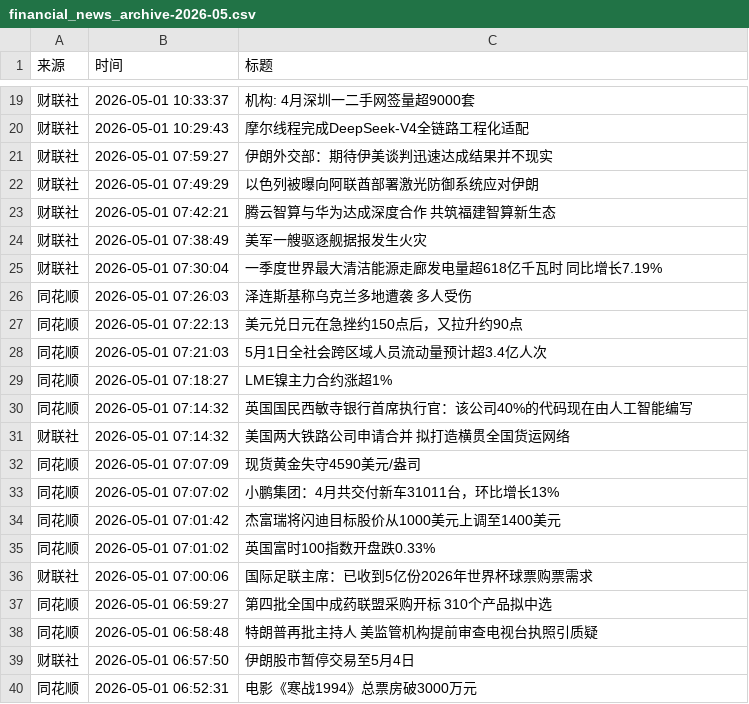
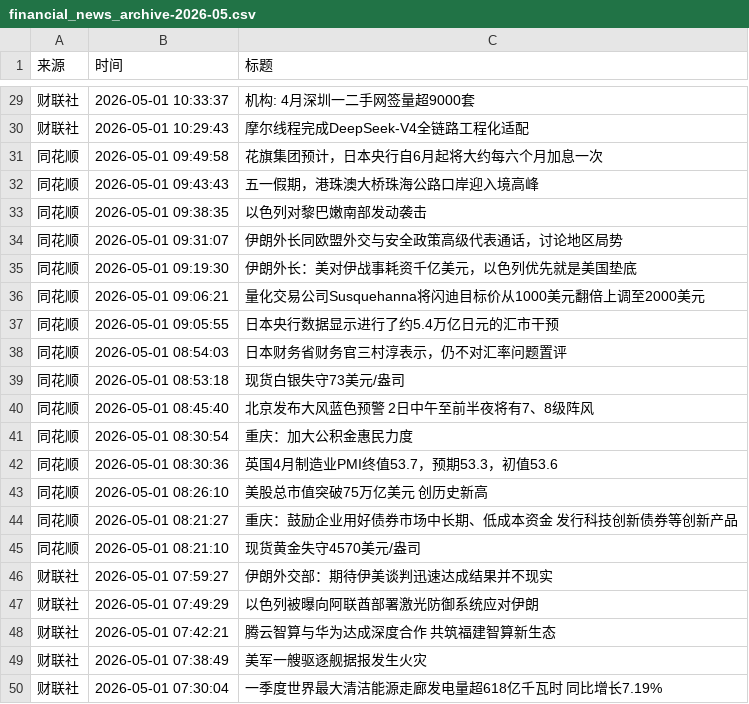
Before and after one commit to xiaoshuochangzai/huiboyanbao, a CSV file: 财经新闻数据/financial_news_archive-2026-05.csv, drawn as a sheet; only a part is shown, gaps mark what is left out; the shorter side is filled out with more unchanged rows; the diff covers the shown part only.

```diff
--- a/财经新闻数据/financial_news_archive-2026-05.csv
+++ b/财经新闻数据/financial_news_archive-2026-05.csv
@@ -20,2 +30,17 @@
 财联社,2026-05-01 10:29:43,摩尔线程完成DeepSeek-V4全链路工程化适配
+同花顺,2026-05-01 09:49:58,花旗集团预计，日本央行自6月起将大约每六个月加息一次
+同花顺,2026-05-01 09:43:43,五一假期，港珠澳大桥珠海公路口岸迎入境高峰
+同花顺,2026-05-01 09:38:35,以色列对黎巴嫩南部发动袭击
+同花顺,2026-05-01 09:31:07,伊朗外长同欧盟外交与安全政策高级代表通话，讨论地区局势
+同花顺,2026-05-01 09:19:30,伊朗外长：美对伊战事耗资千亿美元，以色列优先就是美国垫底
+同花顺,2026-05-01 09:06:21,量化交易公司Susquehanna将闪迪目标价从1000美元翻倍上调至2000美元
+同花顺,2026-05-01 09:05:55,日本央行数据显示进行了约5.4万亿日元的汇市干预
+同花顺,2026-05-01 08:54:03,日本财务省财务官三村淳表示，仍不对汇率问题置评
+同花顺,2026-05-01 08:53:18,现货白银失守73美元/盎司
+同花顺,2026-05-01 08:45:40,北京发布大风蓝色预警 2日中午至前半夜将有7、8级阵风
+同花顺,2026-05-01 08:30:54,重庆：加大公积金惠民力度
+同花顺,2026-05-01 08:30:36,英国4月制造业PMI终值53.7，预期53.3，初值53.6
+同花顺,2026-05-01 08:26:10,美股总市值突破75万亿美元 创历史新高
+同花顺,2026-05-01 08:21:27,重庆：鼓励企业用好债券市场中长期、低成本资金 发行科技创新债券等创新产品
+同花顺,2026-05-01 08:21:10,现货黄金失守4570美元/盎司
 财联社,2026-05-01 07:59:27,伊朗外交部：期待伊美谈判迅速达成结果并不现实
```
Also changed, not shown: 10 added rows elsewhere in this file, 4 other files.
